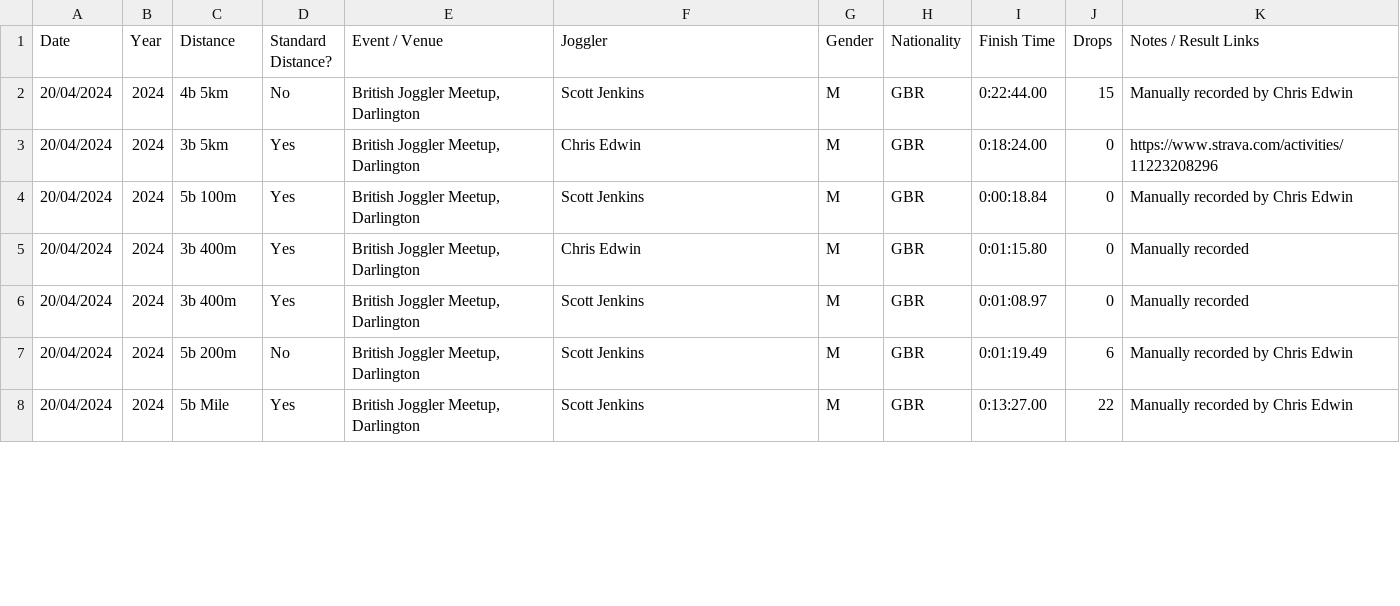
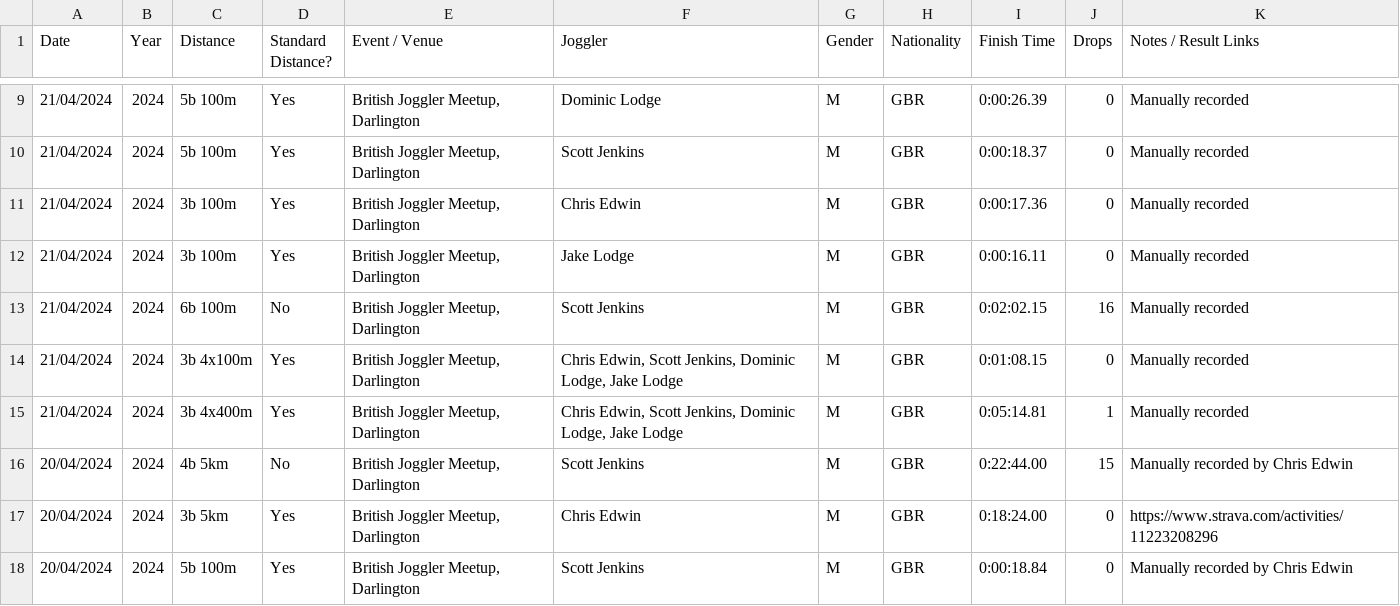
Before and after one commit to joggling-results/results, a CSV file: data/results.csv, drawn as a sheet; only a part is shown, gaps mark what is left out; the shorter side is filled out with more unchanged rows; the diff covers the shown part only.

Commit message:
data-update-2024-04-21

```diff
--- a/data/results.csv
+++ b/data/results.csv
@@ -2 +9,8 @@
+21/04/2024,2024,5b 100m,Yes,"British Joggler Meetup, Darlington",Dominic Lodge,M,GBR,0:00:26.39,0,Manually recorded
+21/04/2024,2024,5b 100m,Yes,"British Joggler Meetup, Darlington",Scott Jenkins,M,GBR,0:00:18.37,0,Manually recorded
+21/04/2024,2024,3b 100m,Yes,"British Joggler Meetup, Darlington",Chris Edwin,M,GBR,0:00:17.36,0,Manually recorded
+21/04/2024,2024,3b 100m,Yes,"British Joggler Meetup, Darlington",Jake Lodge,M,GBR,0:00:16.11,0,Manually recorded
+21/04/2024,2024,6b 100m,No,"British Joggler Meetup, Darlington",Scott Jenkins,M,GBR,0:02:02.15,16,Manually recorded
+21/04/2024,2024,3b 4x100m,Yes,"British Joggler Meetup, Darlington","Chris Edwin, Scott Jenkins, Dominic Lodge, Jake Lodge",M,GBR,0:01:08.15,0,Manually recorded
+21/04/2024,2024,3b 4x400m,Yes,"British Joggler Meetup, Darlington","Chris Edwin, Scott Jenkins, Dominic Lodge, Jake Lodge",M,GBR,0:05:14.81,1,Manually recorded
 20/04/2024,2024,4b 5km,No,"British Joggler Meetup, Darlington",Scott Jenkins,M,GBR,0:22:44.00,15,Manually recorded by Chris Edwin
```
Also changed, not shown: 9 added rows and 2 edited cells elsewhere in this file, data/ranking_M_3b_100m.csv, data/ranking_M_3b_4x100m.csv, 9 other files.
